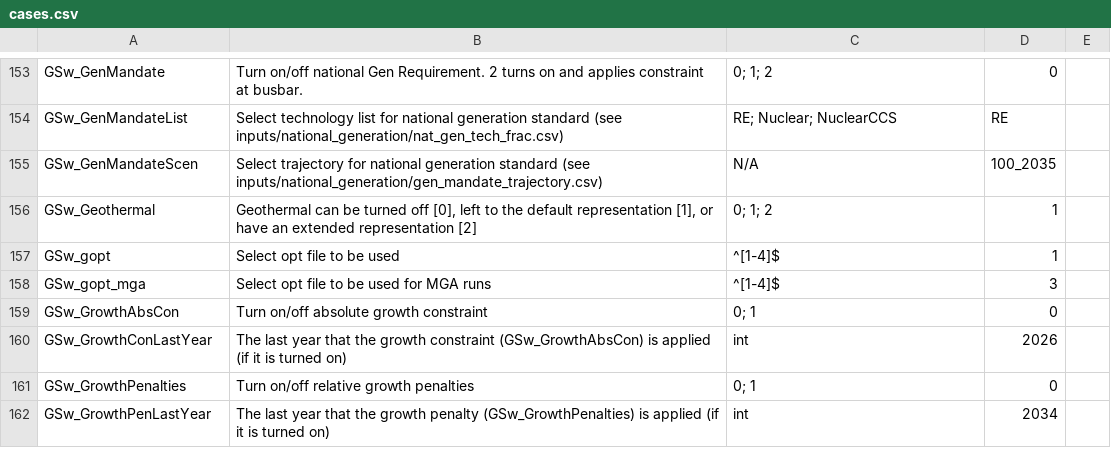
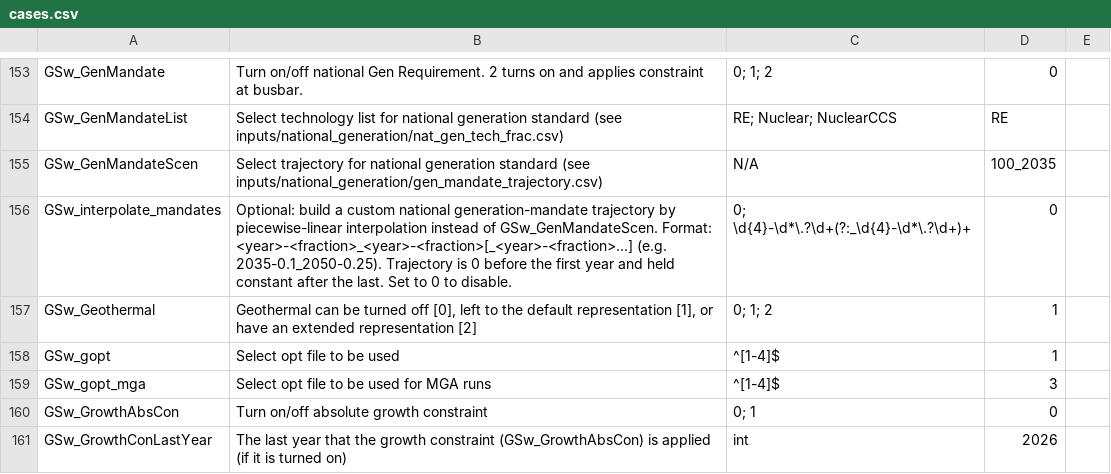
Before and after one commit to ethan-r-gallup/ReEDS-hybrid-plant, a CSV file: cases.csv, drawn as a sheet; only a part is shown, gaps mark what is left out; the shorter side is filled out with more unchanged rows.

```diff
--- a/cases.csv
+++ b/cases.csv
@@ -155,2 +155,3 @@ GSw_GenMandateList,Select technology list for national generation standard (see
 GSw_GenMandateScen,Select trajectory for national generation standard (see inputs/national_generation/gen_mandate_trajectory.csv),N/A,100_2035,
+GSw_interpolate_mandates,Optional: build a custom national generation-mandate trajectory by piecewise-linear interpolation instead of GSw_GenMandateScen. Format: <year>-<fraction>_<year>-<fraction>[_<year>-<fraction>...] (e.g. 2035-0.1_2050-0.25). Trajectory is 0 before the first year and held constant after the last. Set to 0 to disable.,0; \d{4}-\d*\.?\d+(?:_\d{4}-\d*\.?\d+)+,0,
 GSw_Geothermal,"Geothermal can be turned off [0], left to the default representation [1], or have an extended representation [2]",0; 1; 2,1,
```
Also changed, not shown: 1 other file.
